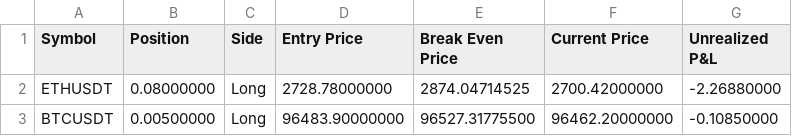
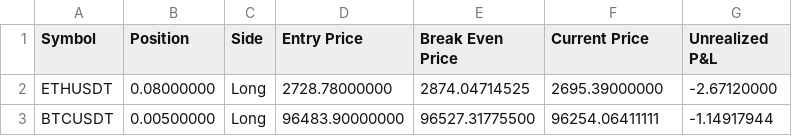
Before and after one commit to June-dwai/Dashboard, a CSV file: data/positions.csv, drawn as a sheet.

Commit message:
자동 업데이트: 2025-02-07 03:14:49

```diff
--- a/data/positions.csv
+++ b/data/positions.csv
@@ -1,3 +1,3 @@
 Symbol,Position,Side,Entry Price,Break Even Price,Current Price,Unrealized P&L
-ETHUSDT,0.08000000,Long,2728.78000000,2874.04714525,2700.42000000,-2.26880000
-BTCUSDT,0.00500000,Long,96483.90000000,96527.31775500,96462.20000000,-0.10850000
+ETHUSDT,0.08000000,Long,2728.78000000,2874.04714525,2695.39000000,-2.67120000
+BTCUSDT,0.00500000,Long,96483.90000000,96527.31775500,96254.06411111,-1.14917944
```
